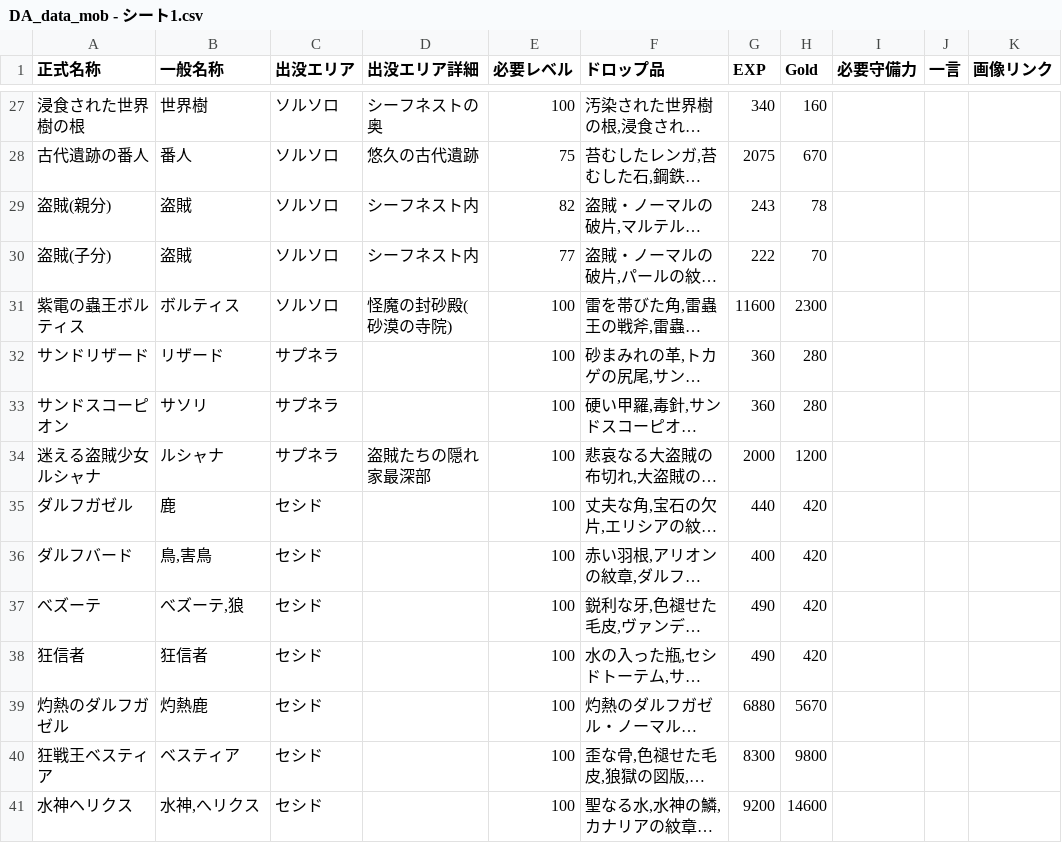
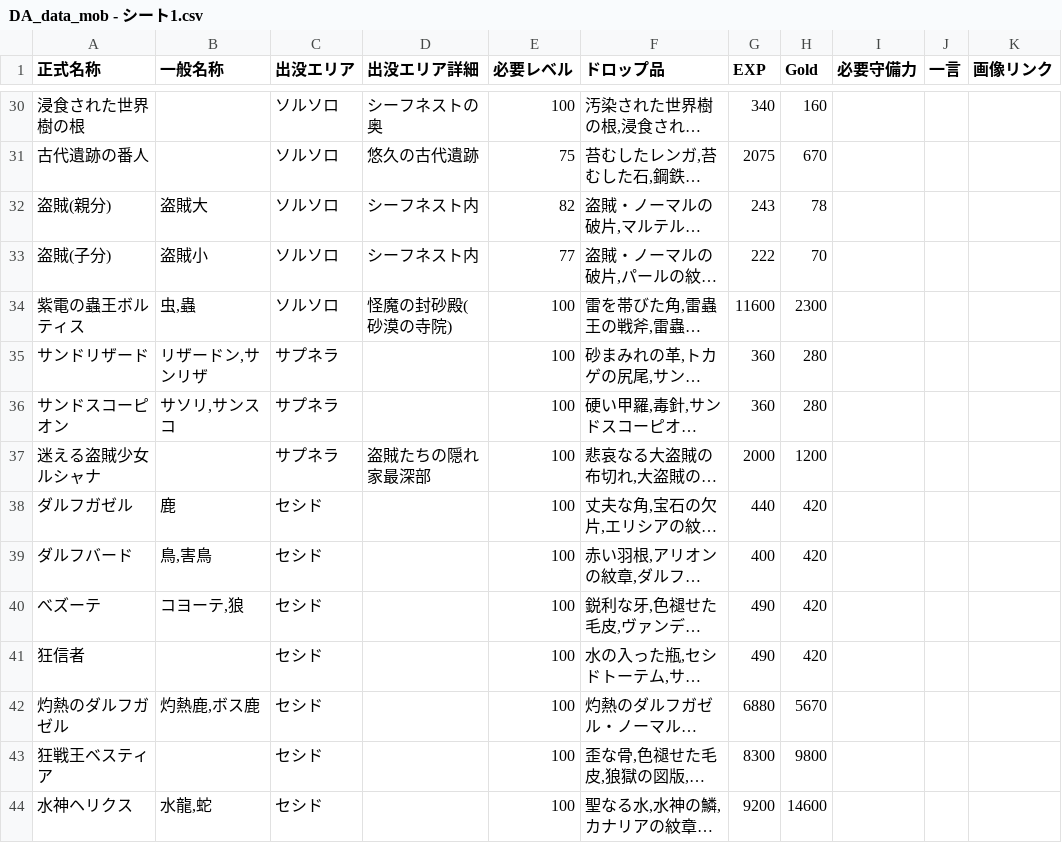
Before and after one commit to Klee319/DA_bot, a CSV file: sampleCSVdata/DA_data_mob - シート1.csv, drawn as a sheet; only a part is shown, gaps mark what is left out; long unchanged cells end in …; addresses are those after the commit; the diff covers the shown part only; the diff names each change by its address in the sheet, - before the commit and + after, or states it on an @@ line.

```diff
--- a/sampleCSVdata/DA_data_mob - シート1.csv
+++ b/sampleCSVdata/DA_data_mob - シート1.csv
-B30 (一般名称): 世界樹
+B30 (一般名称): (empty)
-B31 (一般名称): 番人
+B31 (一般名称): (empty)
-B32 (一般名称): 盗賊
+B32 (一般名称): 盗賊大
-B33 (一般名称): 盗賊
+B33 (一般名称): 盗賊小
-B34 (一般名称): ボルティス
+B34 (一般名称): 虫,蟲
-B35 (一般名称): リザード
+B35 (一般名称): リザードン,サンリザ
-B36 (一般名称): サソリ
+B36 (一般名称): サソリ,サンスコ
-B37 (一般名称): ルシャナ
+B37 (一般名称): (empty)
-B40 (一般名称): べズーテ,狼
+B40 (一般名称): コヨーテ,狼
-B41 (一般名称): 狂信者
+B41 (一般名称): (empty)
-B42 (一般名称): 灼熱鹿
+B42 (一般名称): 灼熱鹿,ボス鹿
-B43 (一般名称): ベスティア
+B43 (一般名称): (empty)
-B44 (一般名称): 水神,へリクス
+B44 (一般名称): 水龍,蛇
```
Also changed, not shown: 3 added rows and 23 edited cells elsewhere in this file, sampleCSVdata/DA_data_equipment - シート1.csv, sampleCSVdata/DA_data_gathering - シート1.csv, 15 other files.
